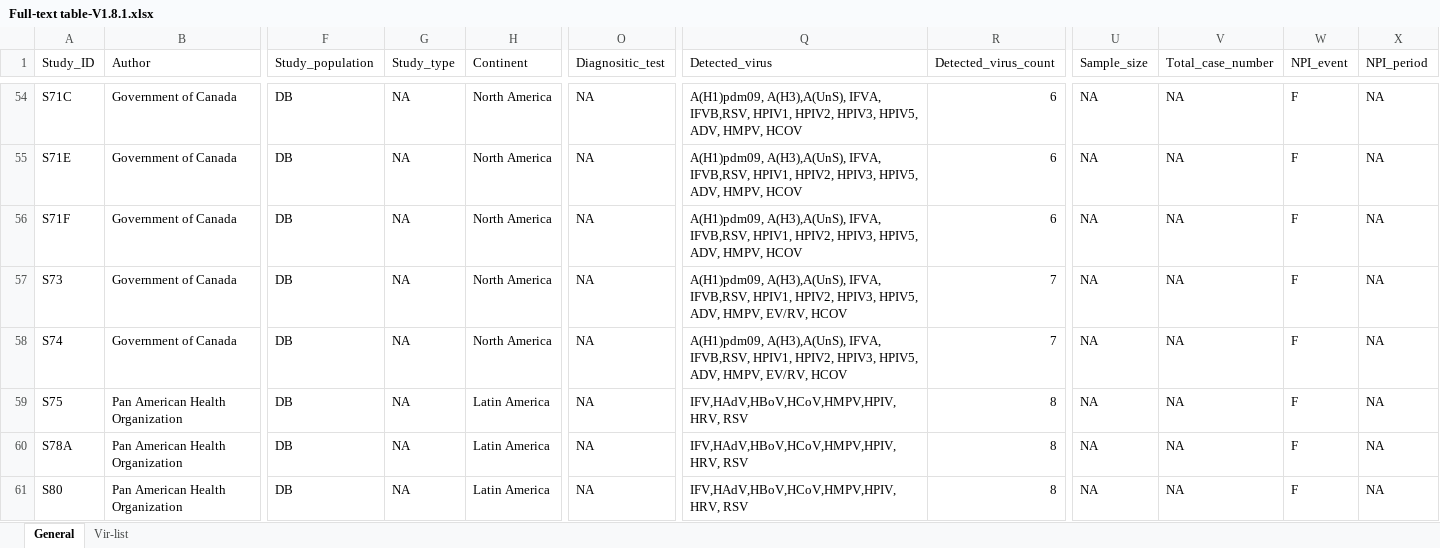
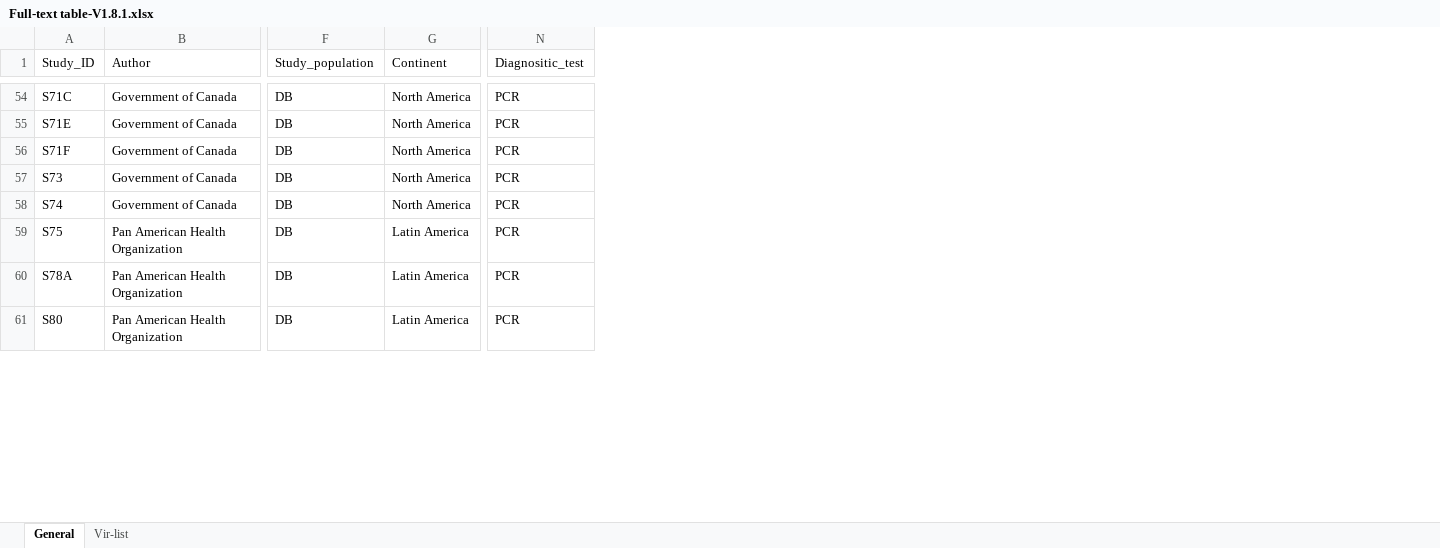
Before and after one commit to ChenkaiZhao-086/Vir_interaction, an Excel workbook: Data/Full-text table-V1.8.1.xlsx, sheet General, drawn as a sheet; only a part is shown, gaps mark what is left out; values as stored, in another font and other column widths than the file's, no cell formats; removed rows and columns are numbered as before the commit, all else as after; the diff covers the shown part only; the diff names each change by its address in the sheet, - before the commit and + after, or states it on an @@ line.

```diff
--- a/Data/Full-text table-V1.8.1.xlsx (sheet General)
+++ b/Data/Full-text table-V1.8.1.xlsx (sheet General)
-column G (Study_type), rows 54-61: all NA
-column Q (Detected_virus), rows 54-61: A(H1)pdm09, A(H3),A(UnS), IFVA, IFVB,RSV, HPIV1, HPIV2, HPIV3, HPIV5, ADV, HMPV, HCOV | A(H1)pdm09, A(H3),A(UnS), IFVA, IFVB,RSV, HPIV1, HPIV2, HPIV3, HPIV5, ADV, HMPV, HCOV | A(H1)pdm09, A(H3),A(UnS), IFVA, IFVB,RSV, HPIV1, HPIV2, HPIV3, HPIV5, ADV, HMPV, HCOV | A(H1)pdm09, A(H3),A(UnS), IFVA, IFVB,RSV, HPIV1, HPIV2, HPIV3, HPIV5, ADV, HMPV, EV/RV, HCOV | A(H1)pdm09, A(H3),A(UnS), IFVA, IFVB,RSV, HPIV1, HPIV2, HPIV3, HPIV5, ADV, HMPV, EV/RV, HCOV | IFV,HAdV,HBoV,HCoV,HMPV,HPIV,HRV, RSV | IFV,HAdV,HBoV,HCoV,HMPV,HPIV,HRV, RSV | IFV,HAdV,HBoV,HCoV,HMPV,HPIV,HRV, RSV
-column R (Detected_virus_count), rows 54-61: 6 | 6 | 6 | 7 | 7 | 8 | 8 | 8
-column U (Sample_size), rows 54-61: all NA
-column V (Total_case_number), rows 54-61: all NA
-column W (NPI_event), rows 54-61: all F
-column X (NPI_period), rows 54-61: all NA
-N54:N61 (Diagnositic_test): NA
+N54:N61 (Diagnositic_test): PCR
```
Also changed, not shown: 38 edited cells elsewhere in this sheet, sheet Vir-list, cell formats, formulas that keep their value, 20 other files.
